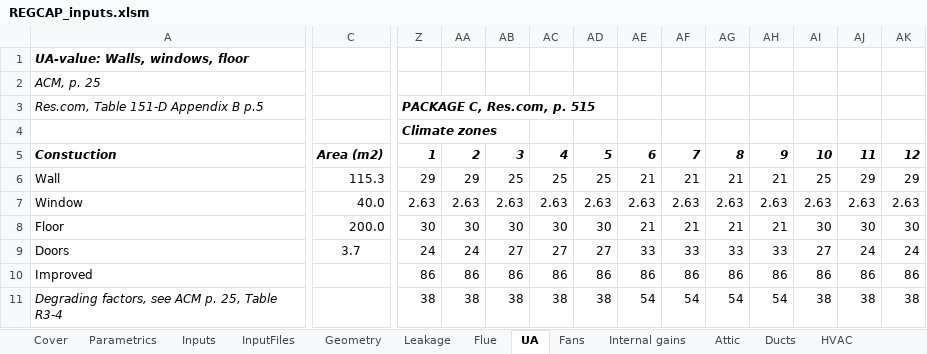
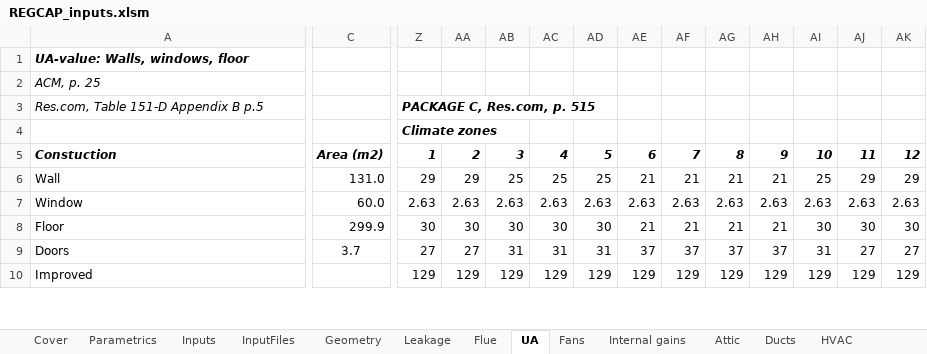
Before and after one commit to btus/regcap, an Excel workbook: REGCAP_inputs.xlsm, sheet UA, drawn as a sheet; only a part is shown, gaps mark what is left out; values as stored, in another font and other column widths than the file's, no borders; removed rows and columns are numbered as before the commit, all else as after; rows hold the shown columns only; the diff covers the shown part only; the diff names each change by its address in the sheet, - before the commit and + after, or states it on an @@ line.

```diff
--- a/REGCAP_inputs.xlsm (sheet UA)
+++ b/REGCAP_inputs.xlsm (sheet UA)
-C6: 115.3
+C6: 131.0
-C7: 40.0
+C7: 60.0
-C8: 200.0
+C8: 299.9
-Z9: 24
+Z9: 27
-AA9: 24
+AA9: 27
-AB9: 27
+AB9: 31
-AC9: 27
+AC9: 31
-AD9: 27
+AD9: 31
-AE9: 33
+AE9: 37
-AF9: 33
+AF9: 37
-AG9: 33
+AG9: 37
-AH9: 33
+AH9: 37
-AI9: 27
+AI9: 31
-AJ9: 24
+AJ9: 27
-AK9: 24
+AK9: 27
-Z10: 86
+Z10: 129
-AA10: 86
+AA10: 129
-AB10: 86
+AB10: 129
-AC10: 86
+AC10: 129
-AD10: 86
+AD10: 129
-AE10: 86
+AE10: 129
-AF10: 86
+AF10: 129
-AG10: 86
+AG10: 129
-AH10: 86
+AH10: 129
-AI10: 86
+AI10: 129
-AJ10: 86
+AJ10: 129
-AK10: 86
+AK10: 129
-row 11: Degrading factors, see ACM p. 25, Table R3-4 |  | 38 | 38 | 38 | 38 | 38 | 54 | 54 | 54 | 54 | 38 | 38 | 38
```
Also changed, not shown: 11 added rows, 10 removed rows and 43 edited cells elsewhere in this sheet, sheet Fans, sheet HVAC, sheet InputFiles, sheet Weather, sheet Leakage, sheet Inputs, 7 more sheets.
